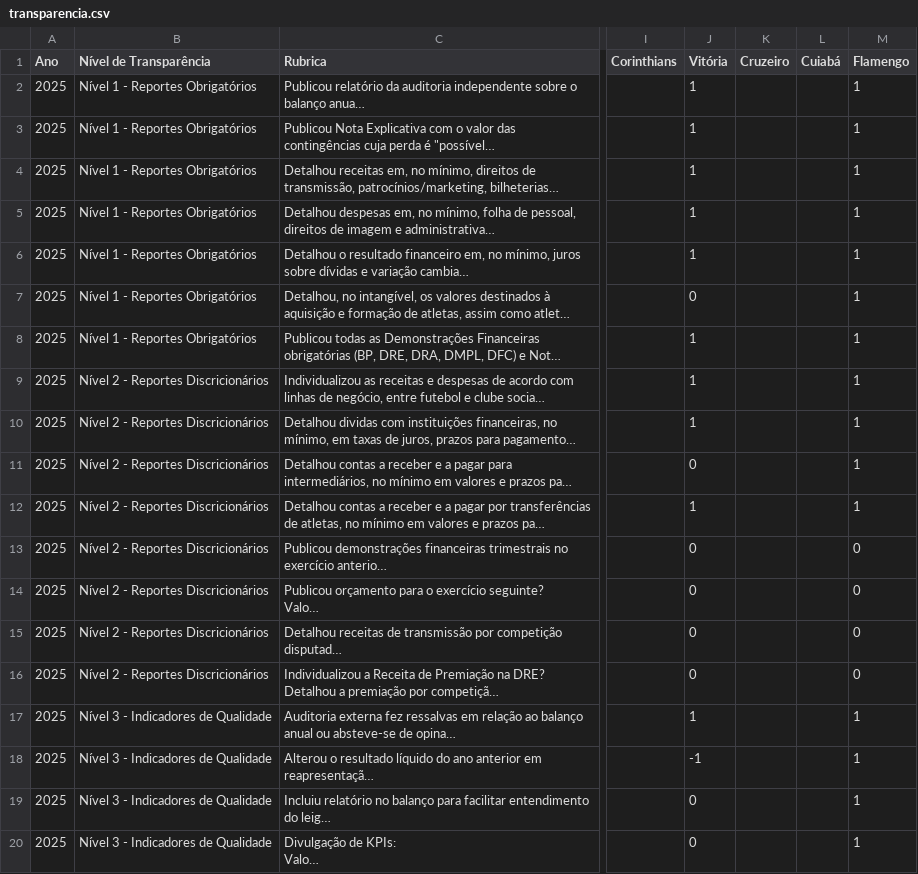
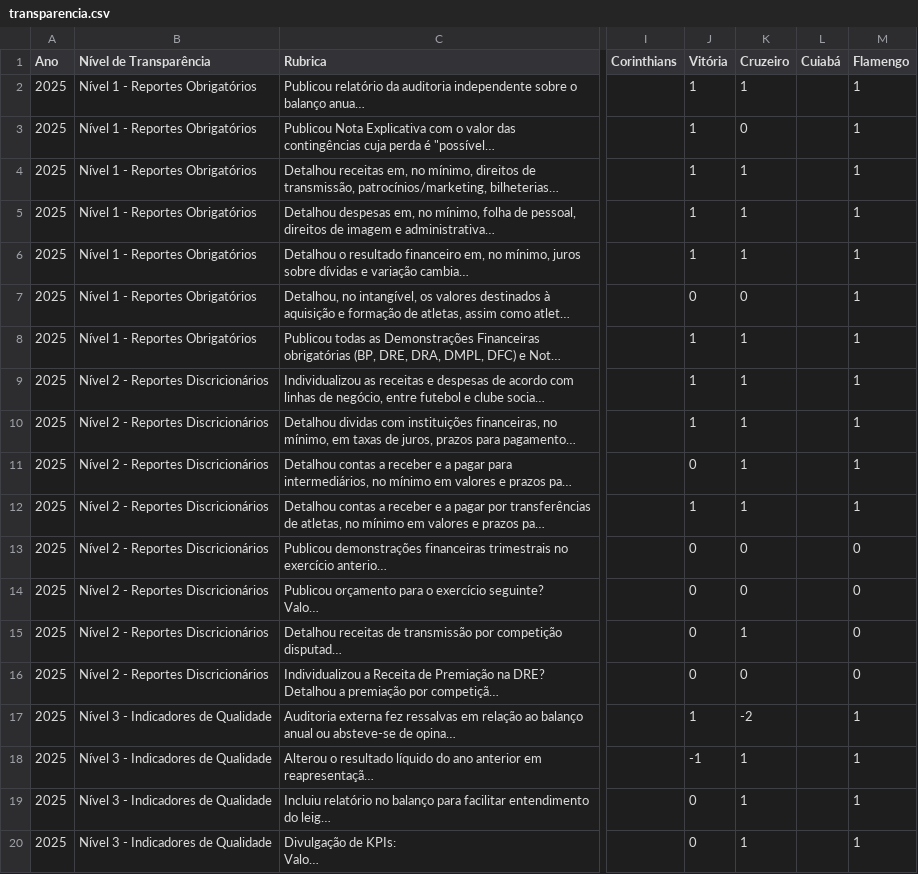
Before and after one commit to JAmerico1898/football-clubs-financials, a CSV file: public/data/transparencia.csv, drawn as a sheet; only a part is shown, gaps mark what is left out; long unchanged cells end in …; the diff names each change by its address in the sheet, - before the commit and + after, or states it on an @@ line.

```diff
--- a/public/data/transparencia.csv
+++ b/public/data/transparencia.csv
-K2 (Cruzeiro): (empty)
+K2 (Cruzeiro): 1
-K3 (Cruzeiro): (empty)
+K3 (Cruzeiro): 0
-K4:K6 (Cruzeiro): (empty)
+K4:K6 (Cruzeiro): 1
-K7 (Cruzeiro): (empty)
+K7 (Cruzeiro): 0
-K8:K12 (Cruzeiro): (empty)
+K8:K12 (Cruzeiro): 1
-K13:K14 (Cruzeiro): (empty)
+K13:K14 (Cruzeiro): 0
-K15 (Cruzeiro): (empty)
+K15 (Cruzeiro): 1
-K16 (Cruzeiro): (empty)
+K16 (Cruzeiro): 0
-K17 (Cruzeiro): (empty)
+K17 (Cruzeiro): -2
-K18:K20 (Cruzeiro): (empty)
+K18:K20 (Cruzeiro): 1
```
Also changed, not shown: public/data/Painel_Consolidado_Moeda_Cte.csv, public/data/Resultado_2025.csv, 30 other files.
